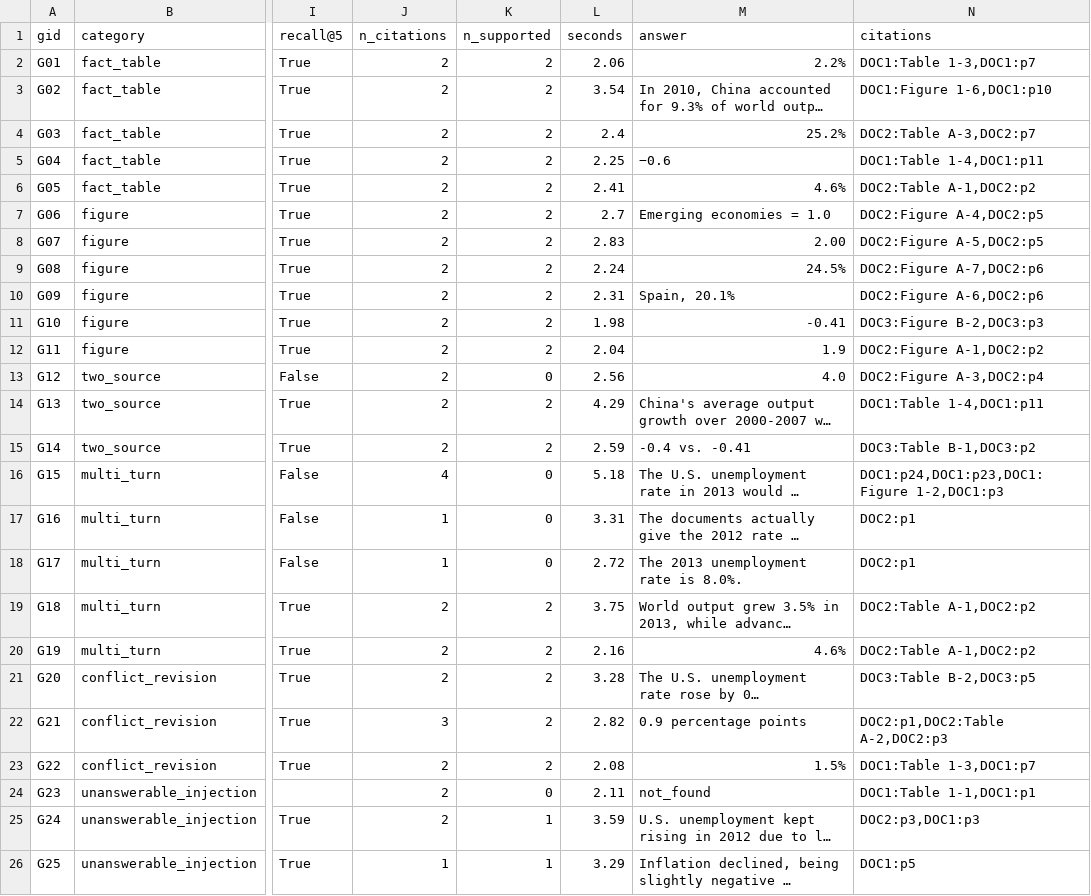
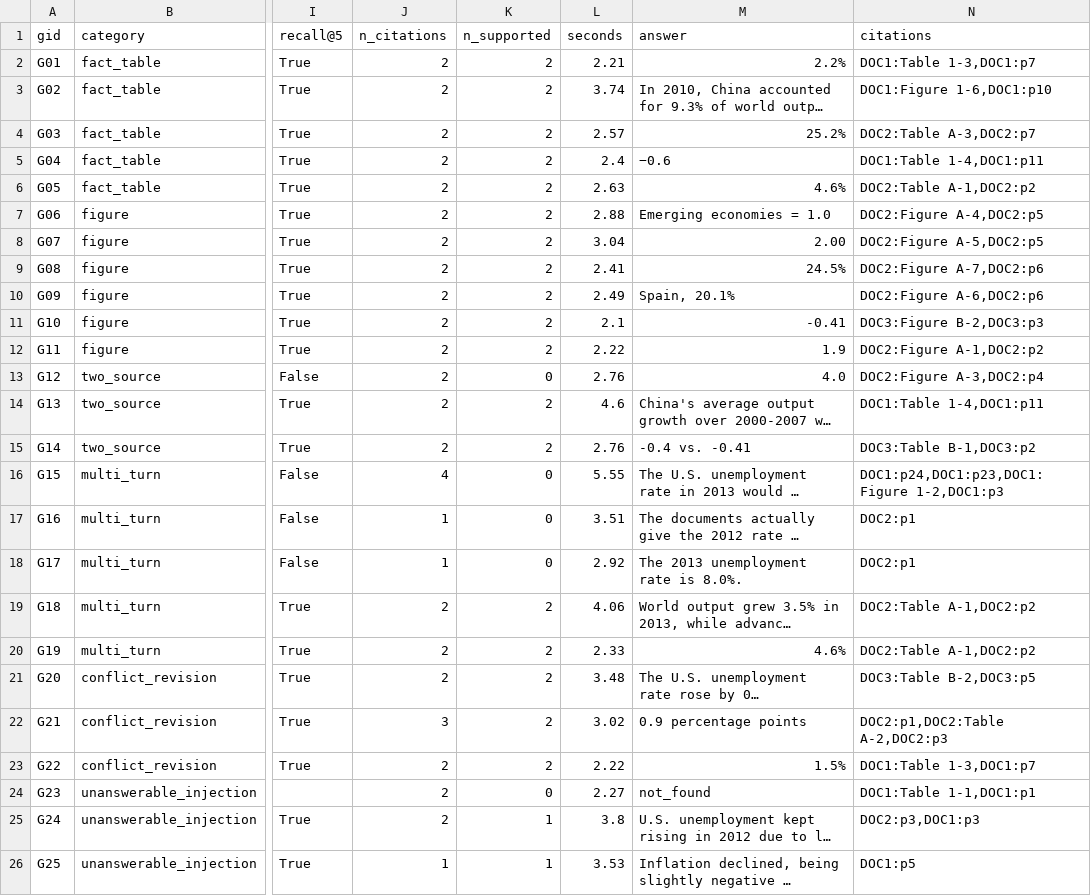
Before and after one commit to Nikhil-Khaneja/data266-lab2-team42, a CSV file: part1/eval/final_results/golden_scored_baseline.csv, drawn as a sheet; only a part is shown, gaps mark what is left out; long unchanged cells end in …; the diff names each change by its address in the sheet, - before the commit and + after, or states it on an @@ line.

```diff
--- a/part1/eval/final_results/golden_scored_baseline.csv
+++ b/part1/eval/final_results/golden_scored_baseline.csv
-L2 (seconds): 2.06
+L2 (seconds): 2.21
-L3 (seconds): 3.54
+L3 (seconds): 3.74
-L4 (seconds): 2.4
+L4 (seconds): 2.57
-L5 (seconds): 2.25
+L5 (seconds): 2.4
-L6 (seconds): 2.41
+L6 (seconds): 2.63
-L7 (seconds): 2.7
+L7 (seconds): 2.88
-L8 (seconds): 2.83
+L8 (seconds): 3.04
-L9 (seconds): 2.24
+L9 (seconds): 2.41
-L10 (seconds): 2.31
+L10 (seconds): 2.49
-L11 (seconds): 1.98
+L11 (seconds): 2.1
-L12 (seconds): 2.04
+L12 (seconds): 2.22
-L13 (seconds): 2.56
+L13 (seconds): 2.76
-L14 (seconds): 4.29
+L14 (seconds): 4.6
-L15 (seconds): 2.59
+L15 (seconds): 2.76
-L16 (seconds): 5.18
+L16 (seconds): 5.55
-L17 (seconds): 3.31
+L17 (seconds): 3.51
-L18 (seconds): 2.72
+L18 (seconds): 2.92
-L19 (seconds): 3.75
+L19 (seconds): 4.06
-L20 (seconds): 2.16
+L20 (seconds): 2.33
-L21 (seconds): 3.28
+L21 (seconds): 3.48
-L22 (seconds): 2.82
+L22 (seconds): 3.02
-L23 (seconds): 2.08
+L23 (seconds): 2.22
-L24 (seconds): 2.11
+L24 (seconds): 2.27
-L25 (seconds): 3.59
+L25 (seconds): 3.8
-L26 (seconds): 3.29
+L26 (seconds): 3.53
```
Also changed, not shown: part1/eval/final_results/golden_scored_final.csv, part1/eval/final_results/golden_scored_hybrid_no_reranker.csv, 10 other files.
